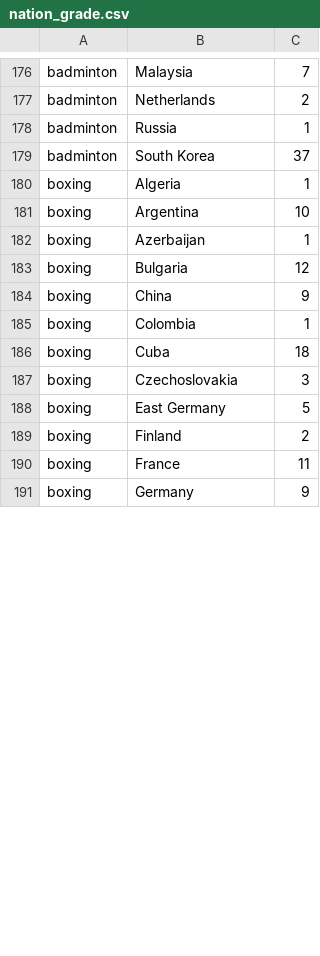
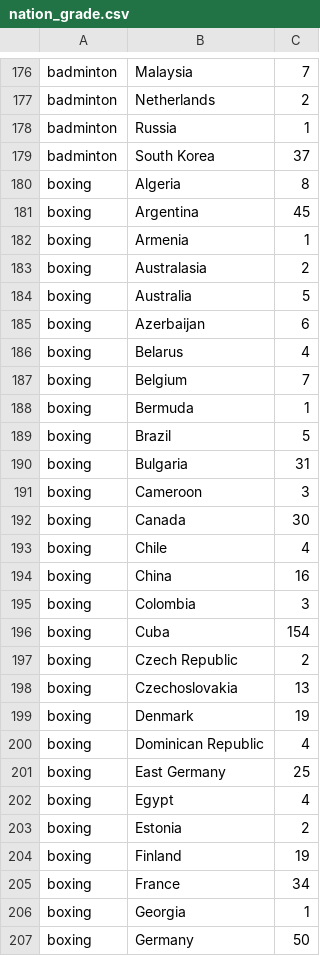
Before and after one commit to hcchien/olympic, a CSV file: nation_grade.csv, drawn as a sheet; only a part is shown, gaps mark what is left out; the diff covers the shown part only.

Commit message:
update boxing data

```diff
--- a/nation_grade.csv
+++ b/nation_grade.csv
@@ -179,13 +179,29 @@ badminton, Russia, 1
 badminton, South Korea, 37
-boxing, Algeria, 1
-boxing, Argentina, 10
-boxing, Azerbaijan, 1
-boxing, Bulgaria, 12
-boxing, China, 9
-boxing, Colombia, 1
-boxing, Cuba, 18
-boxing, Czechoslovakia, 3
-boxing, East Germany, 5
-boxing, Finland, 2
-boxing, France, 11
-boxing, Germany, 9
+boxing, Algeria, 8
+boxing, Argentina, 45
+boxing, Armenia, 1
+boxing, Australasia, 2
+boxing, Australia, 5
+boxing, Azerbaijan, 6
+boxing, Belarus, 4
+boxing, Belgium, 7
+boxing, Bermuda, 1
+boxing, Brazil, 5
+boxing, Bulgaria, 31
+boxing, Cameroon, 3
+boxing, Canada, 30
+boxing, Chile, 4
+boxing, China, 16
+boxing, Colombia, 3
+boxing, Cuba, 154
+boxing, Czech Republic, 2
+boxing, Czechoslovakia, 13
+boxing, Denmark, 19
+boxing, Dominican Republic, 4
+boxing, East Germany, 25
+boxing, Egypt, 4
+boxing, Estonia, 2
+boxing, Finland, 19
+boxing, France, 34
+boxing, Georgia, 1
+boxing, Germany, 50
```
Also changed, not shown: 21 added rows and 28 edited cells elsewhere in this file, continent_gold.csv, continent_grade.csv, 4 other files.
